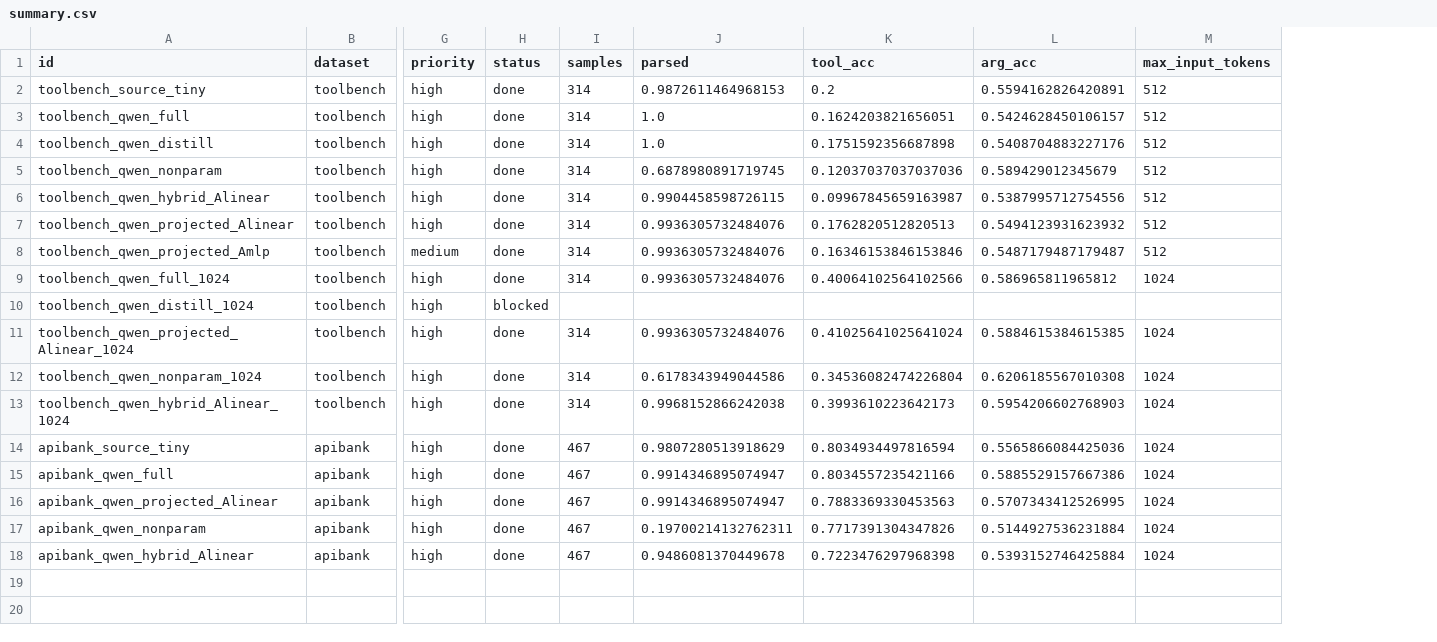
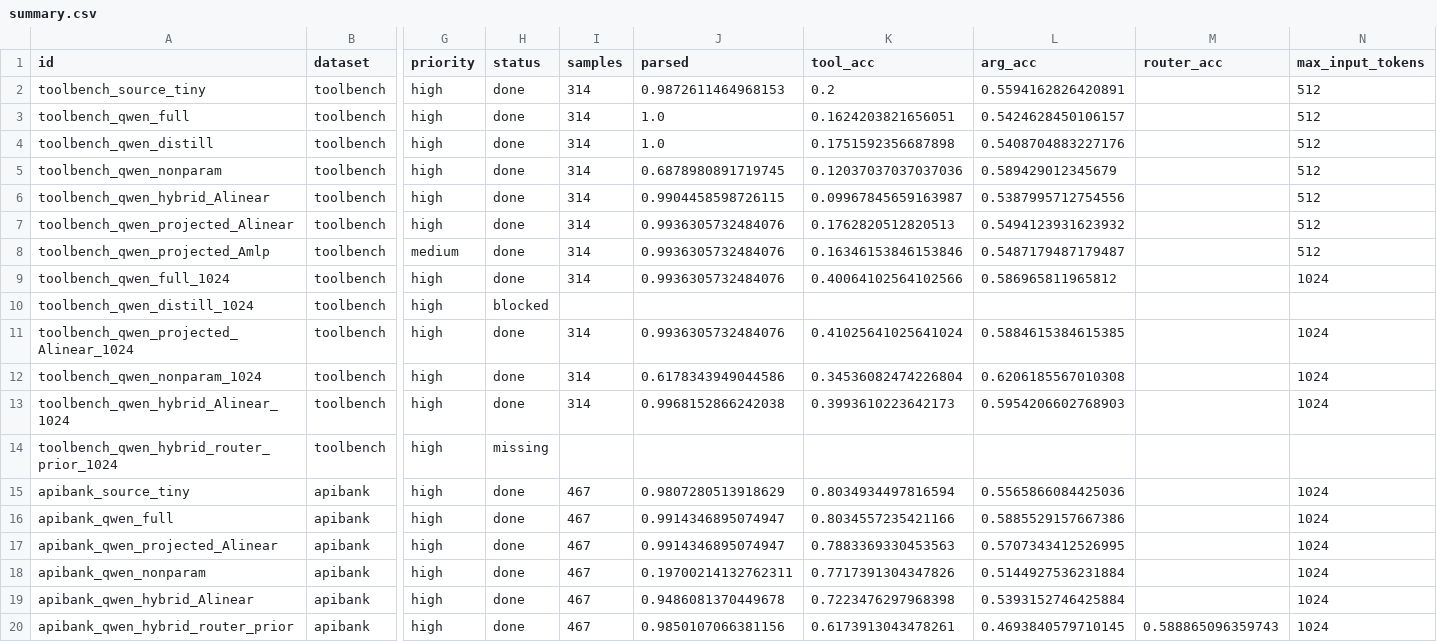
Before and after one commit to Possibility-X/transferable-tool-adapter, a CSV file: results/merged/summary.csv, drawn as a sheet; only a part is shown, gaps mark what is left out; rows hold the shown columns only; the diff names each change by its address in the sheet, - before the commit and + after, or states it on an @@ line.

Commit message:
eval: add schema-aware hybrid router prior

```diff
--- a/results/merged/summary.csv
+++ b/results/merged/summary.csv
+column M (router_acc), empty
+row 14: toolbench_qwen_hybrid_router_prior_1024 | toolbench | high | missing
+row 20: apibank_qwen_hybrid_router_prior | apibank | high | done | 467 | 0.9850107066381156 | 0.6173913043478261 | 0.4693840579710145 | 0.588865096359743 | 1024
```
Also changed, not shown: 5 other files.
